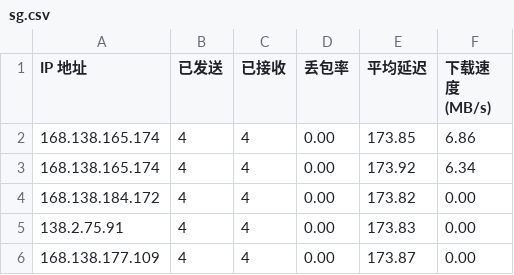
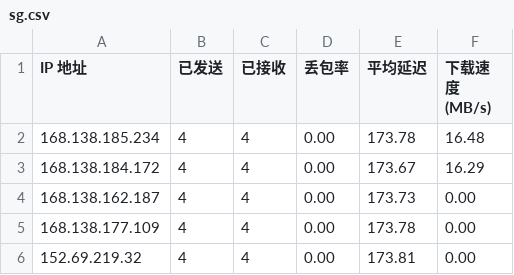
Before and after one commit to jmheqiao/CFCDN-Auto, a CSV file: CloudflareST/sg.csv, drawn as a sheet.

```diff
--- a/CloudflareST/sg.csv
+++ b/CloudflareST/sg.csv
@@ -1,6 +1,6 @@
 IP 地址,已发送,已接收,丢包率,平均延迟,下载速度 (MB/s)
-168.138.165.174,4,4,0.00,173.85,6.86
-168.138.165.174,4,4,0.00,173.92,6.34
-168.138.184.172,4,4,0.00,173.82,0.00
-138.2.75.91,4,4,0.00,173.83,0.00
-168.138.177.109,4,4,0.00,173.87,0.00
+168.138.185.234,4,4,0.00,173.78,16.48
+168.138.184.172,4,4,0.00,173.67,16.29
+168.138.162.187,4,4,0.00,173.73,0.00
+168.138.177.109,4,4,0.00,173.78,0.00
+152.69.219.32,4,4,0.00,173.81,0.00
```
Also changed, not shown: 2 other files.
